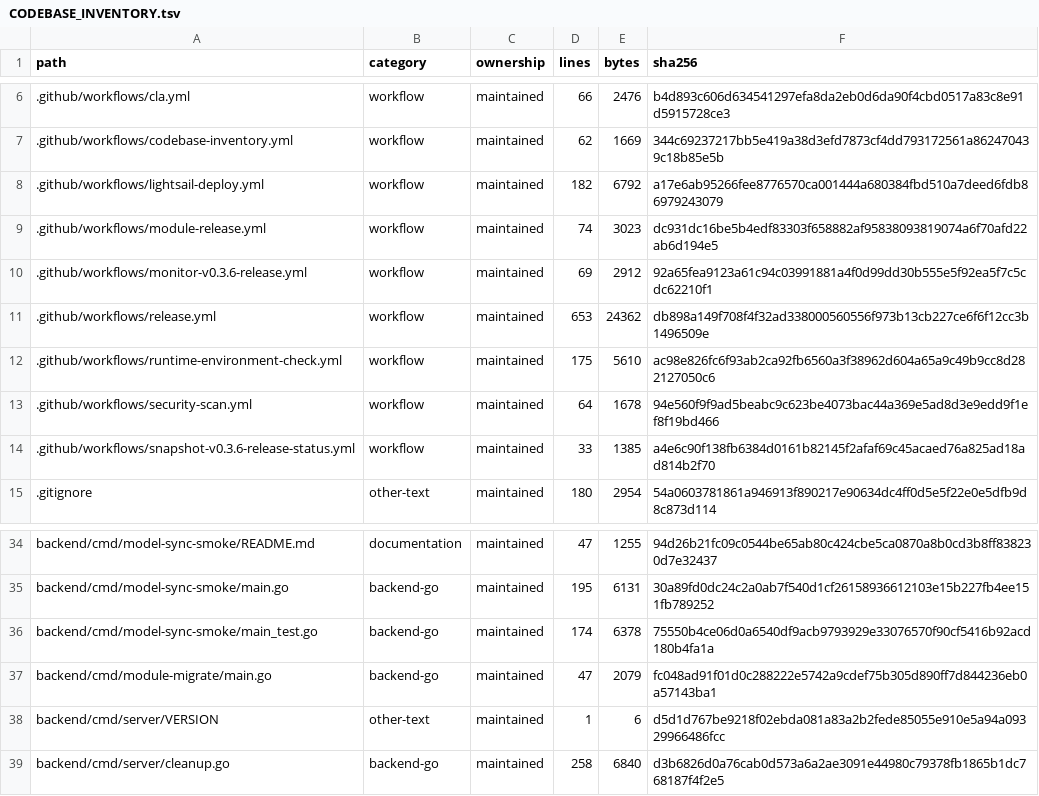
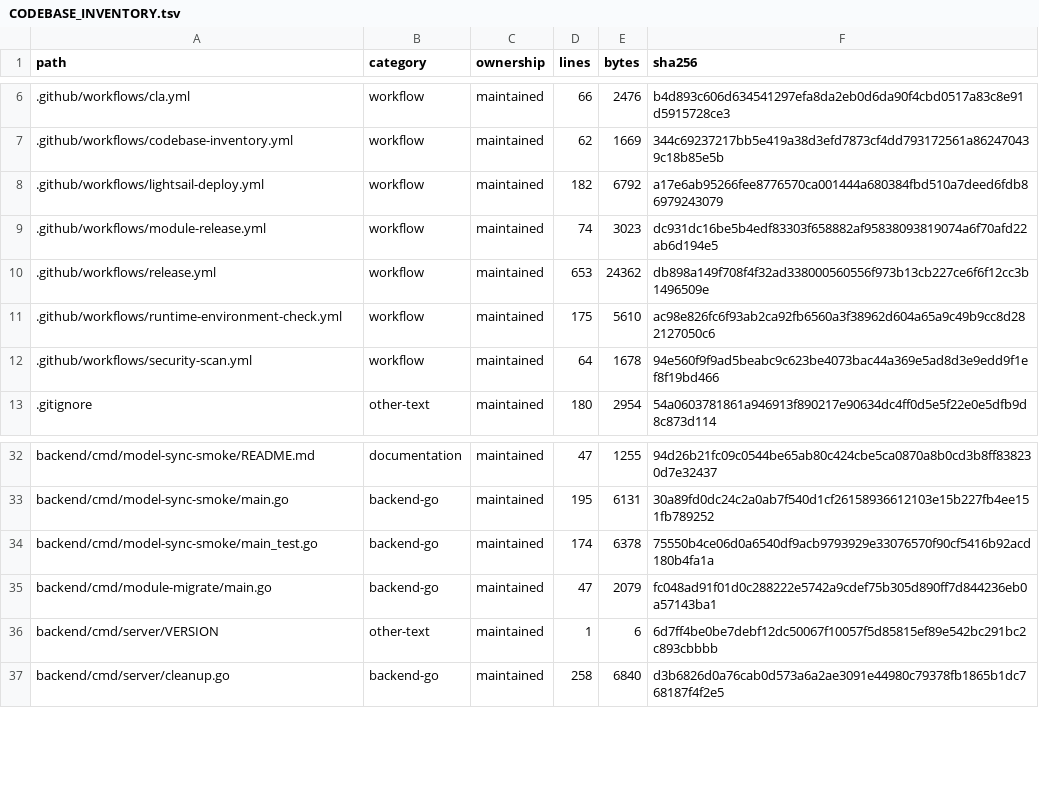
Before and after one commit to WilliamWang1721/LightBridge, a TSV file: docs/architecture/CODEBASE_INVENTORY.tsv, drawn as a sheet; only a part is shown, gaps mark what is left out.

```diff
--- a/docs/architecture/CODEBASE_INVENTORY.tsv
+++ b/docs/architecture/CODEBASE_INVENTORY.tsv
@@ -9,3 +9,2 @@ path	category	ownership	lines	bytes	sha256
 .github/workflows/module-release.yml	workflow	maintained	74	3023	dc931dc16be5b4edf83303f658882af95838093819074a6f70afd22ab6d194e5
-.github/workflows/monitor-v0.3.6-release.yml	workflow	maintained	69	2912	92a65fea9123a61c94c03991881a4f0d99dd30b555e5f92ea5f7c5cdc62210f1
 .github/workflows/release.yml	workflow	maintained	653	24362	db898a149f708f4f32ad338000560556f973b13cb227ce6f6f12cc3b1496509e
@@ -13,3 +12,2 @@ path	category	ownership	lines	bytes	sha256
 .github/workflows/security-scan.yml	workflow	maintained	64	1678	94e560f9f9ad5beabc9c623be4073bac44a369e5ad8d3e9edd9f1ef8f19bd466
-.github/workflows/snapshot-v0.3.6-release-status.yml	workflow	maintained	33	1385	a4e6c90f138fb6384d0161b82145f2afaf69c45acaed76a825ad18ad814b2f70
 .gitignore	other-text	maintained	180	2954	54a0603781861a946913f890217e90634dc4ff0d5e5f22e0e5dfb9d8c873d114
@@ -37,3 +35,3 @@ backend/cmd/model-sync-smoke/main_test.go	backend-go	maintained	174	6378	75550b4
 backend/cmd/module-migrate/main.go	backend-go	maintained	47	2079	fc048ad91f01d0c288222e5742a9cdef75b305d890ff7d844236eb0a57143ba1
-backend/cmd/server/VERSION	other-text	maintained	1	6	d5d1d767be9218f02ebda081a83a2b2fede85055e910e5a94a09329966486fcc
+backend/cmd/server/VERSION	other-text	maintained	1	6	6d7ff4be0be7debf12dc50067f10057f5d85815ef89e542bc291bc2c893cbbbb
 backend/cmd/server/cleanup.go	backend-go	maintained	258	6840	d3b6826d0a76cab0d573a6a2ae3091e44980c79378fb1865b1dc768187f4f2e5
```
